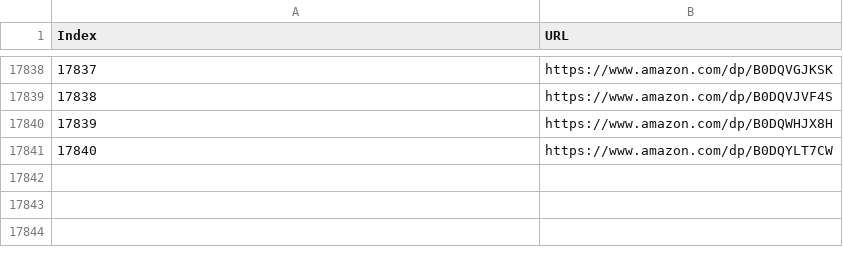
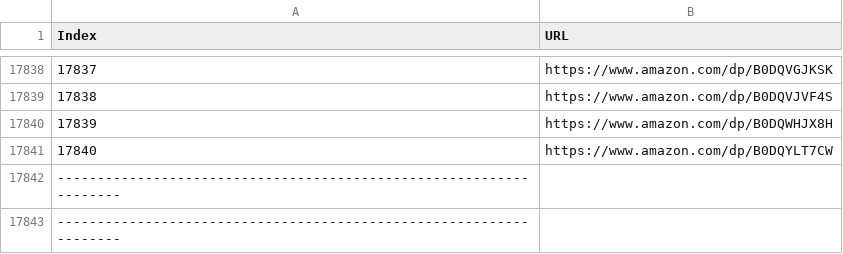
Before and after one commit to getdatanow/internal-scraper-scrapians, a CSV file: urls_rename.csv, drawn as a sheet; only a part is shown, gaps mark what is left out.

```diff
--- a/urls_rename.csv
+++ b/urls_rename.csv
@@ -17841 +17841,3 @@ Index,URL
 17840,https://www.amazon.com/dp/B0DQYLT7CW
+-------------------------------------------------------------------
+-------------------------------------------------------------------
```
Also changed, not shown: 11 other files.
